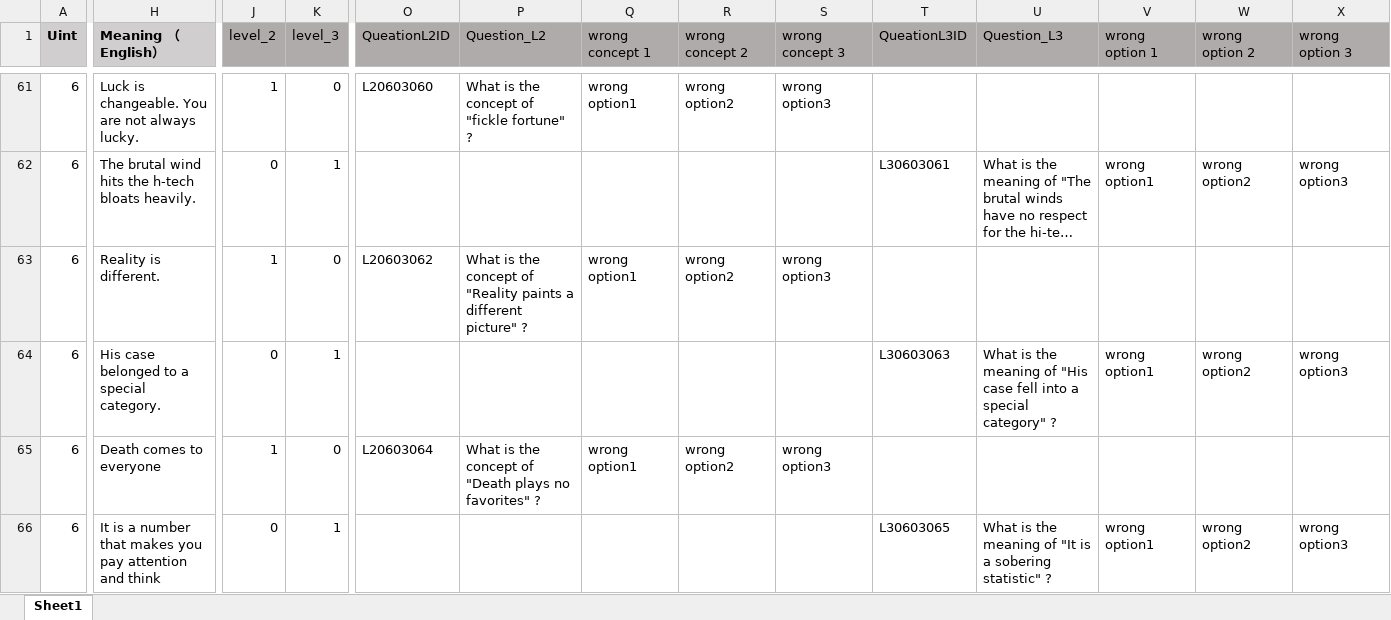
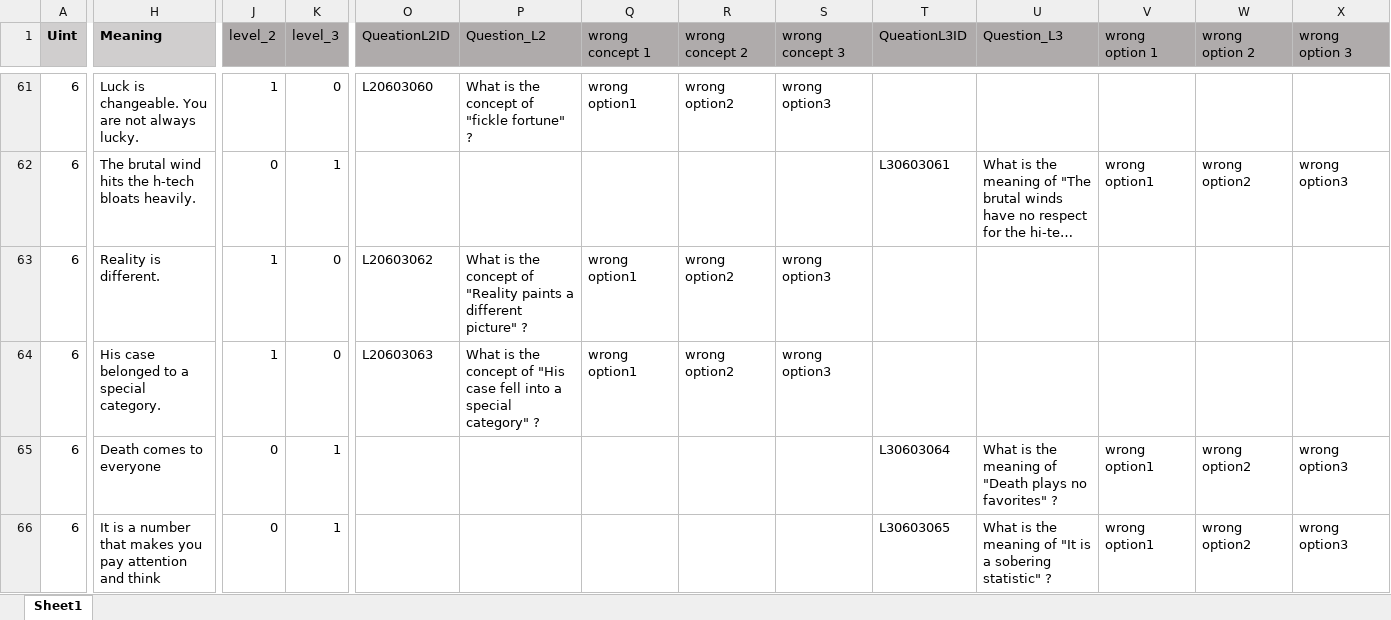
Before and after one commit to Undefeated-man/AI_teaching_project, an Excel workbook: miniproject/template/Lectures/Lecture 6.xlsx, sheet Sheet1, drawn as a sheet; only a part is shown, gaps mark what is left out; long unchanged cells end in …; values as stored, in another font and other column widths than the file's, no borders; the diff covers the shown part only; the diff names each change by its address in the sheet, - before the commit and + after, or states it on an @@ line.

```diff
--- a/miniproject/template/Lectures/Lecture 6.xlsx (sheet Sheet1)
+++ b/miniproject/template/Lectures/Lecture 6.xlsx (sheet Sheet1)
-H1: Meaning （English）
+H1: Meaning
-J64 (level_2): 0
+J64 (level_2): 1
-K64 (level_3): 1
+K64 (level_3): 0
-O64 (QueationL2ID): (empty)
+O64 (QueationL2ID): L20603063
-P64 (Question_L2): (empty)
+P64 (Question_L2): What is the concept of "His case fell into a special category" ?
-Q64 (wrong concept 1): (empty)
+Q64 (wrong concept 1): wrong option1
-R64 (wrong concept 2): (empty)
+R64 (wrong concept 2): wrong option2
-S64 (wrong concept 3): (empty)
+S64 (wrong concept 3): wrong option3
-T64 (QueationL3ID): L30603063
+T64 (QueationL3ID): (empty)
-U64 (Question_L3): What is the meaning of "His case fell into a special category" ?
+U64 (Question_L3): (empty)
-V64 (wrong option 1): wrong option1
+V64 (wrong option 1): (empty)
-W64 (wrong option 2): wrong option2
+W64 (wrong option 2): (empty)
-X64 (wrong option 3): wrong option3
+X64 (wrong option 3): (empty)
-J65 (level_2): 1
+J65 (level_2): 0
-K65 (level_3): 0
+K65 (level_3): 1
-O65 (QueationL2ID): L20603064
+O65 (QueationL2ID): (empty)
-P65 (Question_L2): What is the concept of "Death plays no favorites" ?
+P65 (Question_L2): (empty)
-Q65 (wrong concept 1): wrong option1
+Q65 (wrong concept 1): (empty)
-R65 (wrong concept 2): wrong option2
+R65 (wrong concept 2): (empty)
-S65 (wrong concept 3): wrong option3
+S65 (wrong concept 3): (empty)
-T65 (QueationL3ID): (empty)
+T65 (QueationL3ID): L30603064
-U65 (Question_L3): (empty)
+U65 (Question_L3): What is the meaning of "Death plays no favorites" ?
-V65 (wrong option 1): (empty)
+V65 (wrong option 1): wrong option1
-W65 (wrong option 2): (empty)
+W65 (wrong option 2): wrong option2
-X65 (wrong option 3): (empty)
+X65 (wrong option 3): wrong option3
```
Also changed, not shown: 8 added rows, 8 removed rows, 486 edited cells and cell formats elsewhere in this sheet, formulas that keep their value, miniproject/template/Lectures/Lecture 10.xlsx, miniproject/template/Lectures/Lecture 11.xlsx, 5 other files.
